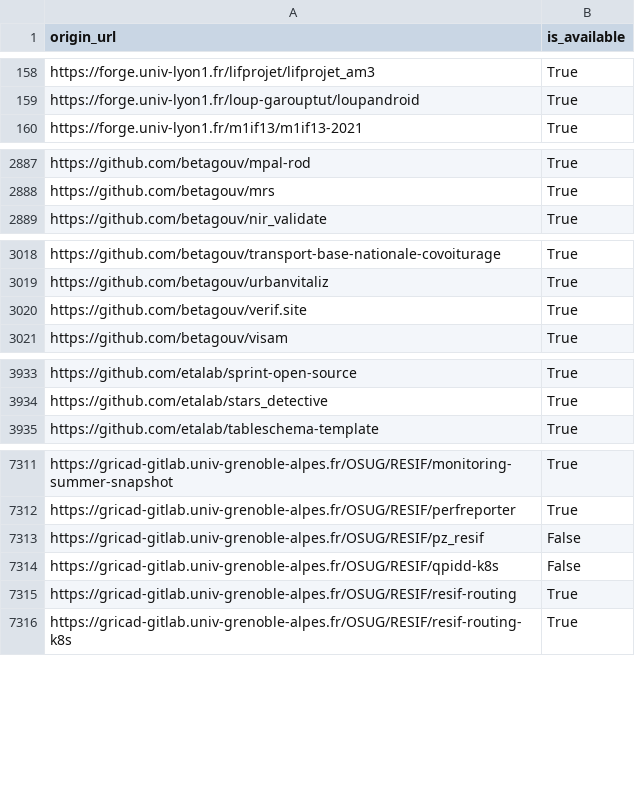
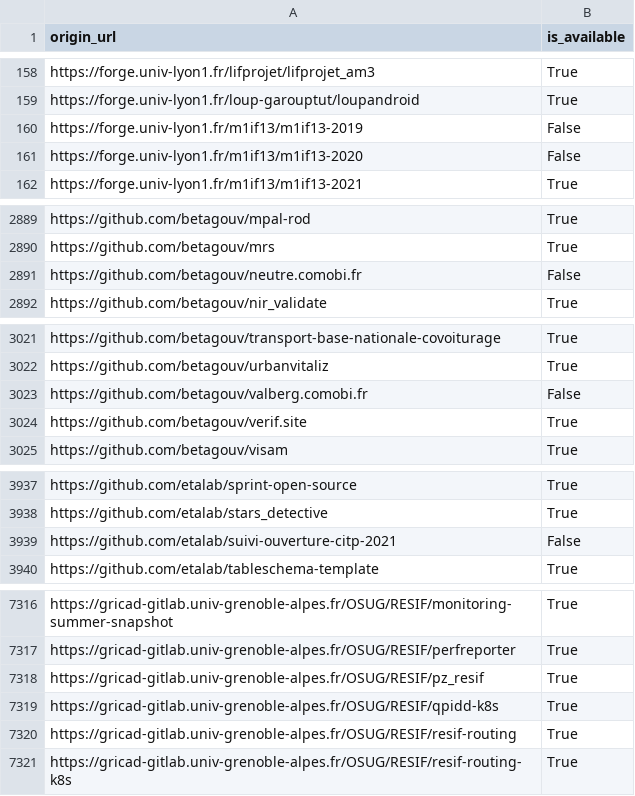
Before and after one commit to etalab/data-codes-sources-fr, a CSV file: data/swh_exists.csv, drawn as a sheet; only a part is shown, gaps mark what is left out; the diff covers the shown part only.

Commit message:
New data at 2021-02-08T19:42:38Z [ci skip]

```diff
--- a/data/swh_exists.csv
+++ b/data/swh_exists.csv
@@ -159,2 +159,4 @@ https://forge.univ-lyon1.fr/lifprojet/lifprojet_am3,True
 https://forge.univ-lyon1.fr/loup-garouptut/loupandroid,True
+https://forge.univ-lyon1.fr/m1if13/m1if13-2019,False
+https://forge.univ-lyon1.fr/m1if13/m1if13-2020,False
 https://forge.univ-lyon1.fr/m1if13/m1if13-2021,True
@@ -2888,2 +2890,3 @@ https://github.com/betagouv/mpal-rod,True
 https://github.com/betagouv/mrs,True
+https://github.com/betagouv/neutre.comobi.fr,False
 https://github.com/betagouv/nir_validate,True
@@ -3019,2 +3022,3 @@ https://github.com/betagouv/transport-base-nationale-covoiturage,True
 https://github.com/betagouv/urbanvitaliz,True
+https://github.com/betagouv/valberg.comobi.fr,False
 https://github.com/betagouv/verif.site,True
@@ -3934,2 +3938,3 @@ https://github.com/etalab/sprint-open-source,True
 https://github.com/etalab/stars_detective,True
+https://github.com/etalab/suivi-ouverture-citp-2021,False
 https://github.com/etalab/tableschema-template,True
@@ -7312,4 +7317,4 @@ https://gricad-gitlab.univ-grenoble-alpes.fr/OSUG/RESIF/monitoring-summer-snapsh
 https://gricad-gitlab.univ-grenoble-alpes.fr/OSUG/RESIF/perfreporter,True
-https://gricad-gitlab.univ-grenoble-alpes.fr/OSUG/RESIF/pz_resif,False
-https://gricad-gitlab.univ-grenoble-alpes.fr/OSUG/RESIF/qpidd-k8s,False
+https://gricad-gitlab.univ-grenoble-alpes.fr/OSUG/RESIF/pz_resif,True
+https://gricad-gitlab.univ-grenoble-alpes.fr/OSUG/RESIF/qpidd-k8s,True
 https://gricad-gitlab.univ-grenoble-alpes.fr/OSUG/RESIF/resif-routing,True
```
Also changed, not shown: 10 edited cells elsewhere in this file, data/organisations/csv/all.csv, 4 other files.
